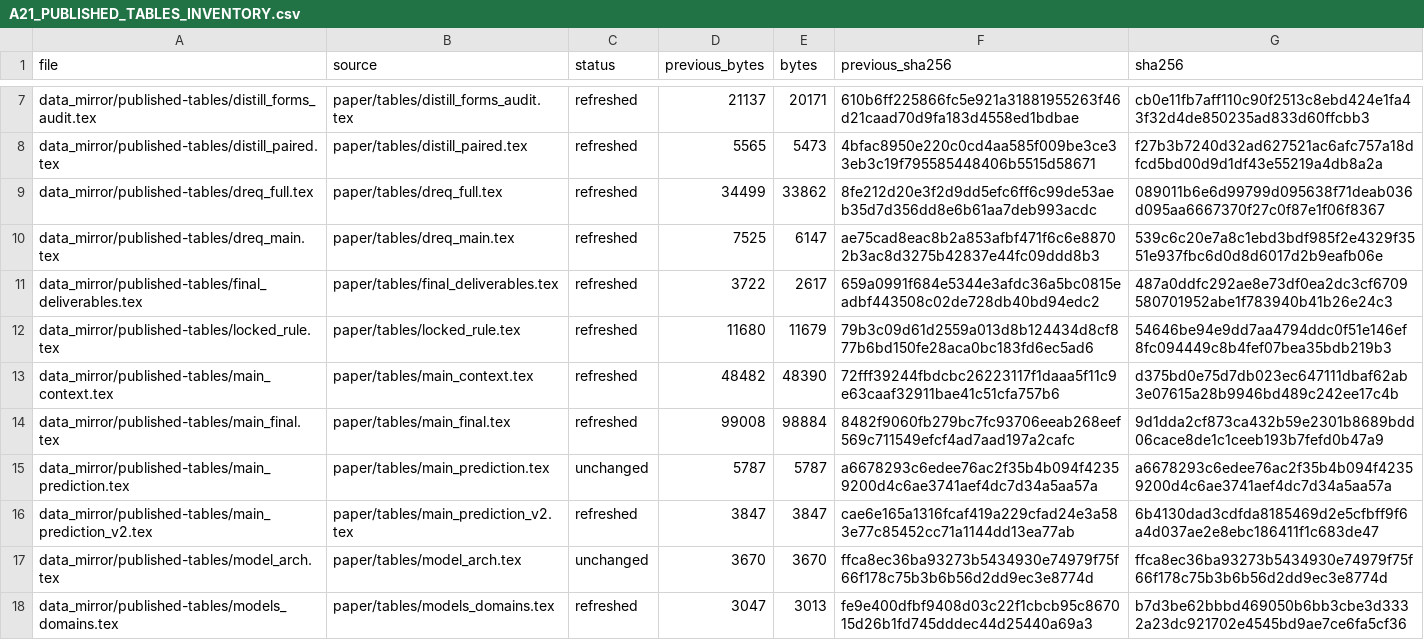
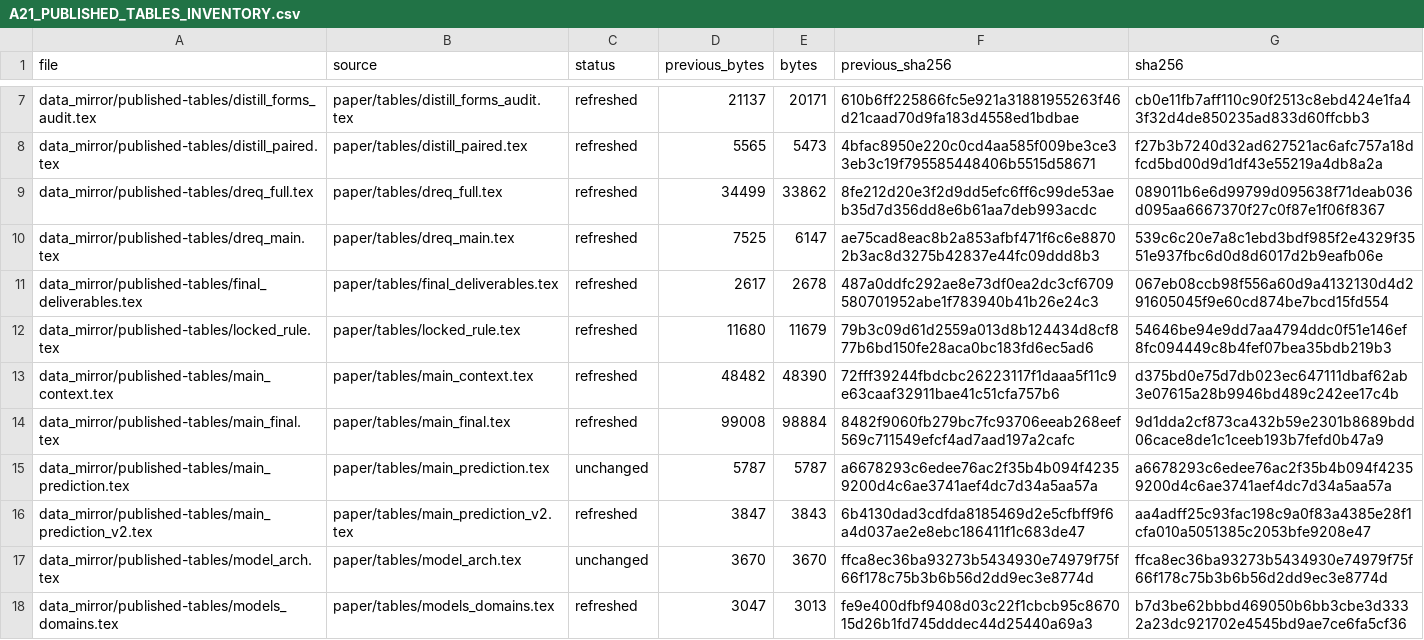
Before and after one commit to XueqiC/ICLR27_scaling_down, a CSV file: docs/A21_PUBLISHED_TABLES_INVENTORY.csv, drawn as a sheet; only a part is shown, gaps mark what is left out.

Commit message:
Mirror the evaluation-domain column and the top-of-page table placement
The delivered-relations table states the domain each relation was fitted and
tested on, and both body tables float to the top of a page.

```diff
--- a/docs/A21_PUBLISHED_TABLES_INVENTORY.csv
+++ b/docs/A21_PUBLISHED_TABLES_INVENTORY.csv
@@ -10,3 +10,3 @@ data_mirror/published-tables/dreq_full.tex,paper/tables/dreq_full.tex,refreshed,
 data_mirror/published-tables/dreq_main.tex,paper/tables/dreq_main.tex,refreshed,7525,6147,ae75cad8eac8b2a853afbf471f6c6e88702b3ac8d3275b42837e44fc09ddd8b3,539c6c20e7a8c1ebd3bdf985f2e4329f3551e937fbc6d0d8d6017d2b9eafb06e
-data_mirror/published-tables/final_deliverables.tex,paper/tables/final_deliverables.tex,refreshed,3722,2617,659a0991f684e5344e3afdc36a5bc0815eadbf443508c02de728db40bd94edc2,487a0ddfc292ae8e73df0ea2dc3cf6709580701952abe1f783940b41b26e24c3
+data_mirror/published-tables/final_deliverables.tex,paper/tables/final_deliverables.tex,refreshed,2617,2678,487a0ddfc292ae8e73df0ea2dc3cf6709580701952abe1f783940b41b26e24c3,067eb08ccb98f556a60d9a4132130d4d291605045f9e60cd874be7bcd15fd554
 data_mirror/published-tables/locked_rule.tex,paper/tables/locked_rule.tex,refreshed,11680,11679,79b3c09d61d2559a013d8b124434d8cf877b6bd150fe28aca0bc183fd6ec5ad6,54646be94e9dd7aa4794ddc0f51e146ef8fc094449c8b4fef07bea35bdb219b3
@@ -15,3 +15,3 @@ data_mirror/published-tables/main_final.tex,paper/tables/main_final.tex,refreshe
 data_mirror/published-tables/main_prediction.tex,paper/tables/main_prediction.tex,unchanged,5787,5787,a6678293c6edee76ac2f35b4b094f42359200d4c6ae3741aef4dc7d34a5aa57a,a6678293c6edee76ac2f35b4b094f42359200d4c6ae3741aef4dc7d34a5aa57a
-data_mirror/published-tables/main_prediction_v2.tex,paper/tables/main_prediction_v2.tex,refreshed,3847,3847,cae6e165a1316fcaf419a229cfad24e3a583e77c85452cc71a1144dd13ea77ab,6b4130dad3cdfda8185469d2e5cfbff9f6a4d037ae2e8ebc186411f1c683de47
+data_mirror/published-tables/main_prediction_v2.tex,paper/tables/main_prediction_v2.tex,refreshed,3847,3843,6b4130dad3cdfda8185469d2e5cfbff9f6a4d037ae2e8ebc186411f1c683de47,aa4adff25c93fac198c9a0f83a4385e28f1cfa010a5051385c2053bfe9208e47
 data_mirror/published-tables/model_arch.tex,paper/tables/model_arch.tex,unchanged,3670,3670,ffca8ec36ba93273b5434930e74979f75f66f178c75b3b6b56d2dd9ec3e8774d,ffca8ec36ba93273b5434930e74979f75f66f178c75b3b6b56d2dd9ec3e8774d
```
Also changed, not shown: 5 other files.
